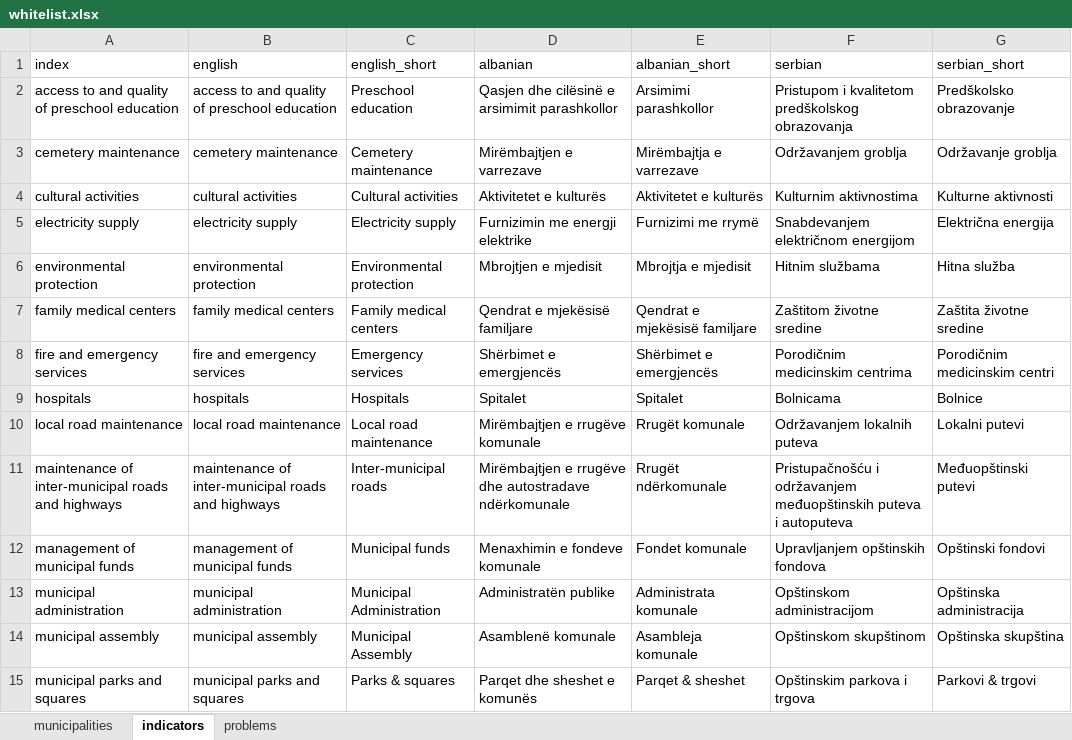
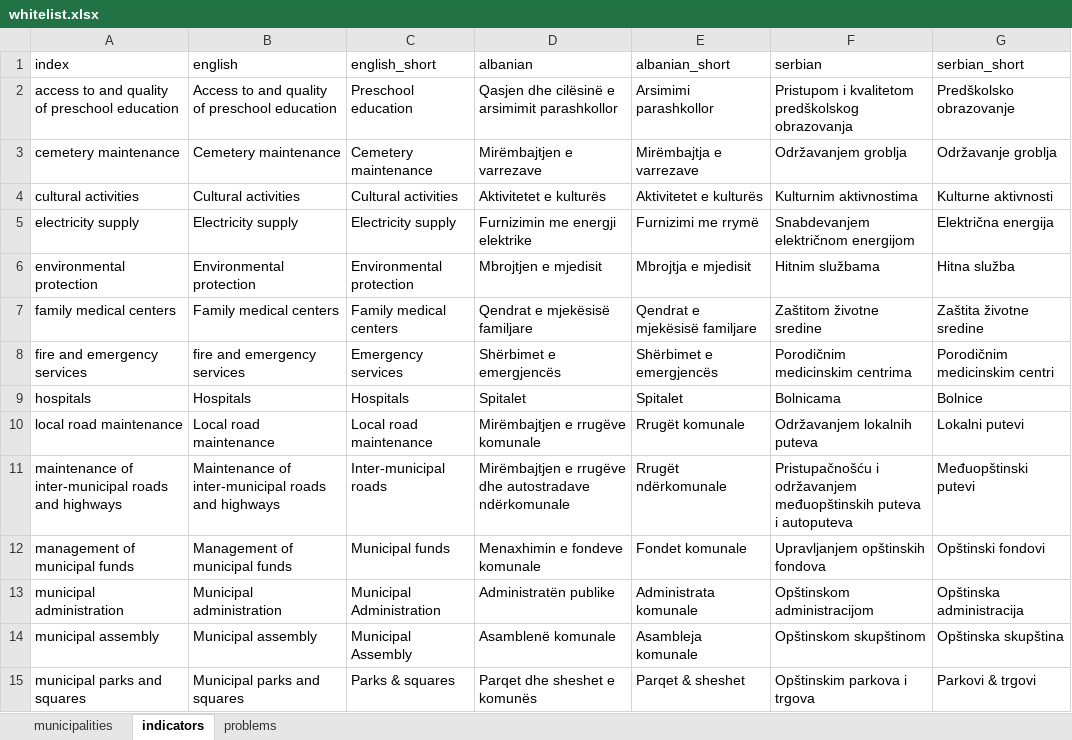
Before and after one commit to opendatakosovo/UNKT-MDG-visualizer, an Excel workbook: data/standard_lists/whitelist.xlsx, sheet indicators, drawn as a sheet; only a part is shown; values as stored, in another font and other column widths than the file's, no borders; the diff covers the shown part only; the diff names each change by its address in the sheet, - before the commit and + after, or states it on an @@ line.

Commit message:
capitalized first letter of indicators and problems translation for english

```diff
--- a/data/standard_lists/whitelist.xlsx (sheet indicators)
+++ b/data/standard_lists/whitelist.xlsx (sheet indicators)
-B2 (english): access to and quality of preschool education
+B2 (english): Access to and quality of preschool education
-B3 (english): cemetery maintenance
+B3 (english): Cemetery maintenance
-B4 (english): cultural activities
+B4 (english): Cultural activities
-B5 (english): electricity supply
+B5 (english): Electricity supply
-B6 (english): environmental protection
+B6 (english): Environmental protection
-B7 (english): family medical centers
+B7 (english): Family medical centers
-B9 (english): hospitals
+B9 (english): Hospitals
-B10 (english): local road maintenance
+B10 (english): Local road maintenance
-B11 (english): maintenance of inter-municipal…
+B11 (english): Maintenance of inter-municipal…
-B12 (english): management of municipal funds
+B12 (english): Management of municipal funds
-B13 (english): municipal administration
+B13 (english): Municipal administration
-B14 (english): municipal assembly
+B14 (english): Municipal assembly
-B15 (english): municipal parks and squares
+B15 (english): Municipal parks and squares
```
Also changed, not shown: 22 edited cells elsewhere in this sheet, sheet problems, 2 other files.
